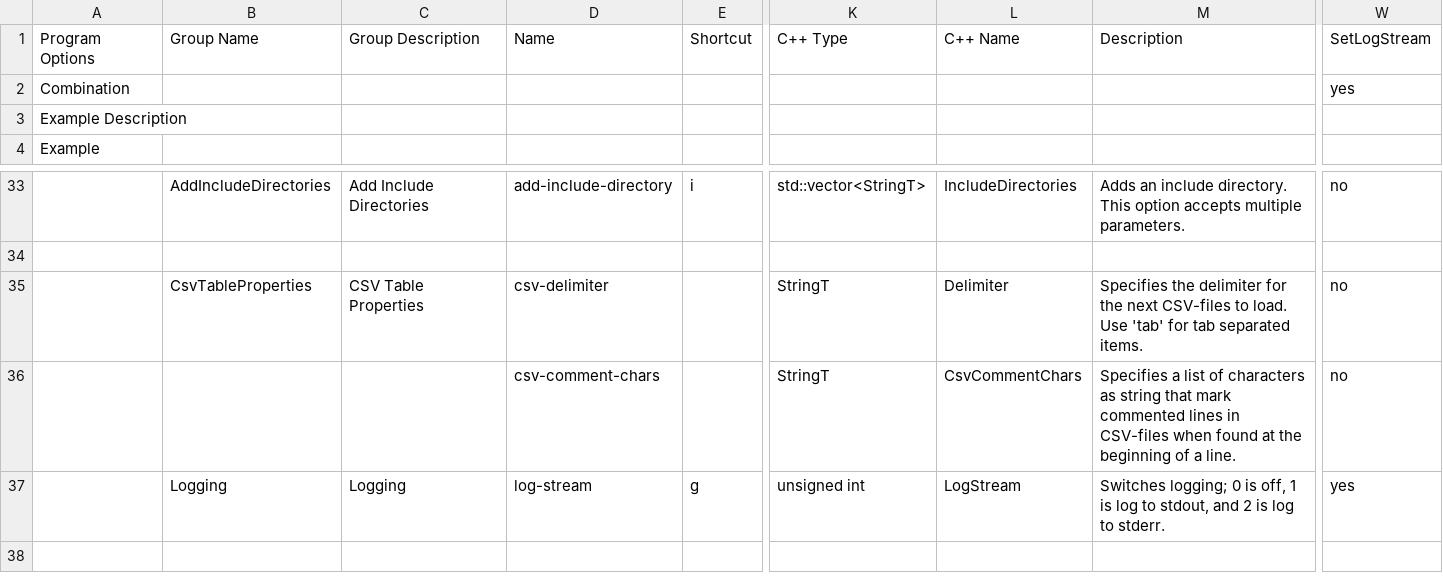
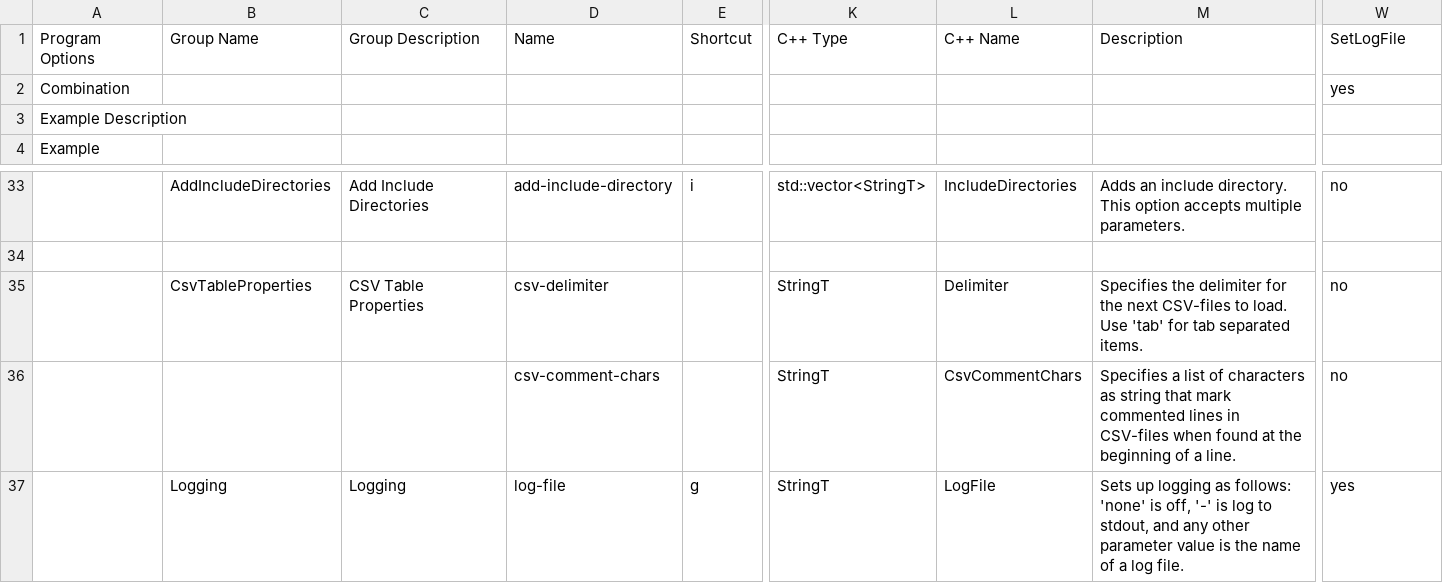
Before and after one commit to squeakycode/code-creation-kit, a CSV file: implementation/CCommandFileLineParser.csv, drawn as a sheet; only a part is shown, gaps mark what is left out; the diff names each change by its address in the sheet, - before the commit and + after, or states it on an @@ line.

Commit message:
changed log-stream to log-file

```diff
--- a/implementation/CCommandFileLineParser.csv
+++ b/implementation/CCommandFileLineParser.csv
-W1: SetLogStream
+W1: SetLogFile
-D37: log-stream
+D37: log-file
-K37: unsigned int
+K37: StringT
-L37: LogStream
+L37: LogFile
-M37: Switches logging; 0 is off, 1 is log to stdout, and 2 is log to stderr.
+M37: Sets up logging as follows: 'none' is off, '-' is log to stdout, and any other parameter value is the name of a log file.
```
Also changed, not shown: 6 other files.
